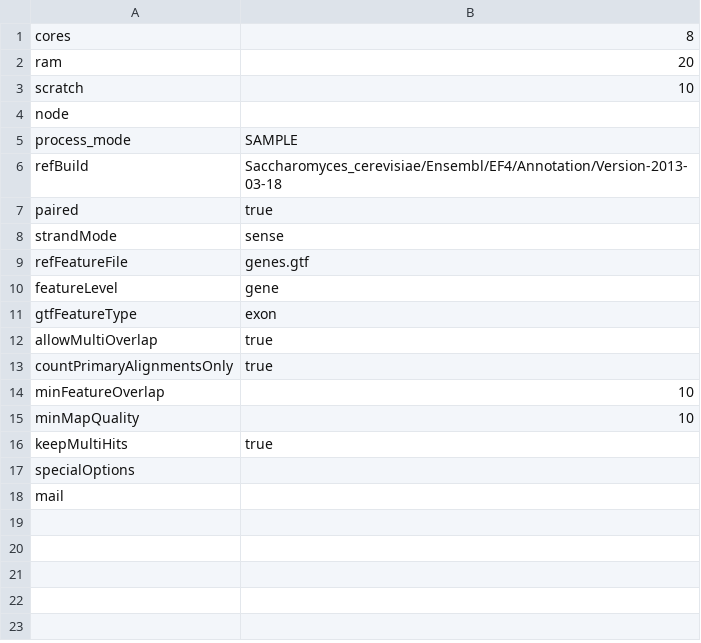
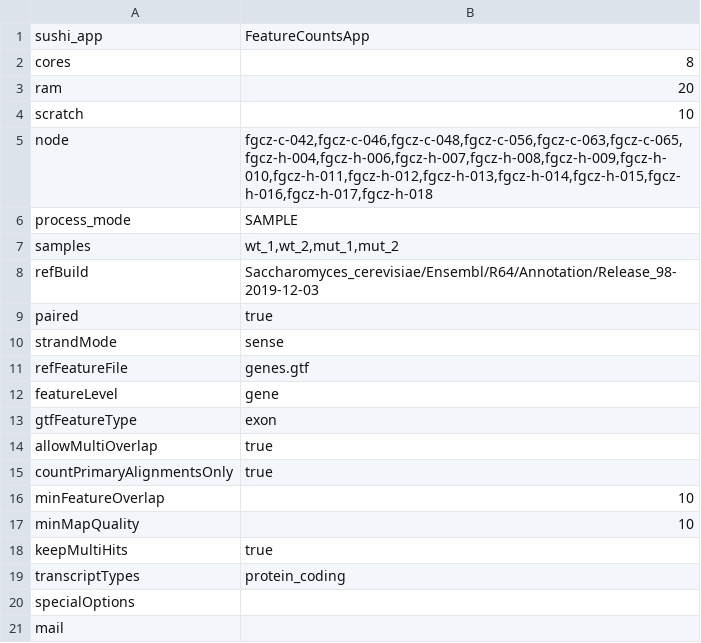
Before and after one commit to uzh/ezRun, a TSV file: inst/extdata/yeast_10k_STAR_counts/parameters.tsv, drawn as a sheet.

```diff
--- a/inst/extdata/yeast_10k_STAR_counts/parameters.tsv
+++ b/inst/extdata/yeast_10k_STAR_counts/parameters.tsv
@@ -1 +1,2 @@
+sushi_app	FeatureCountsApp
 cores	8
@@ -3,5 +4,6 @@ ram	20
 scratch	10
-node	""
+node	fgcz-c-042,fgcz-c-046,fgcz-c-048,fgcz-c-056,fgcz-c-063,fgcz-c-065,fgcz-h-004,fgcz-h-006,fgcz-h-007,fgcz-h-008,fgcz-h-009,fgcz-h-010,fgcz-h-011,fgcz-h-012,fgcz-h-013,fgcz-h-014,fgcz-h-015,fgcz-h-016,fgcz-h-017,fgcz-h-018
 process_mode	SAMPLE
-refBuild	Saccharomyces_cerevisiae/Ensembl/EF4/Annotation/Version-2013-03-18
+samples	wt_1,wt_2,mut_1,mut_2
+refBuild	Saccharomyces_cerevisiae/Ensembl/R64/Annotation/Release_98-2019-12-03
 paired	true
@@ -16,2 +18,3 @@ minMapQuality	10
 keepMultiHits	true
+transcriptTypes	protein_coding
 specialOptions	""
```
Also changed, not shown: inst/extdata/yeast_10k_STAR/dataset.tsv, inst/extdata/yeast_10k_STAR/input_dataset.tsv, 27 other files.
